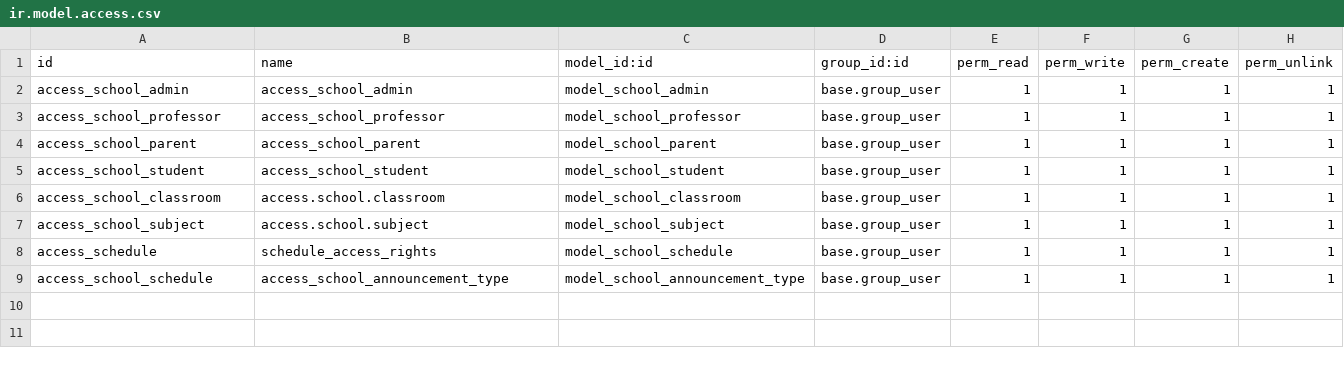
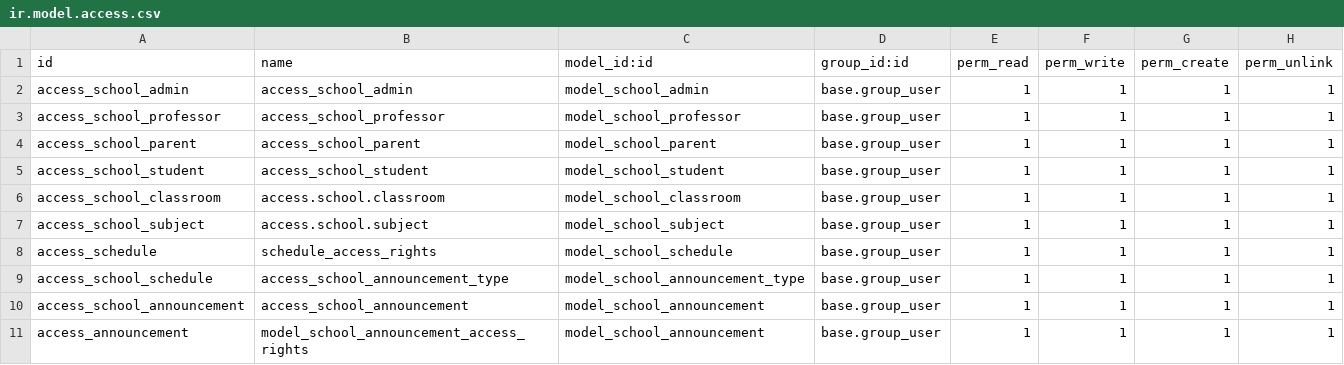
Before and after one commit to JoseHCastro/Parcial2Software1, a CSV file: addons/agenda_electronica/security/ir.model.access.csv, drawn as a sheet; the diff names each change by its address in the sheet, - before the commit and + after, or states it on an @@ line.

Commit message:
announcement uncompleted

```diff
--- a/addons/agenda_electronica/security/ir.model.access.csv
+++ b/addons/agenda_electronica/security/ir.model.access.csv
+row 10: access_school_announcement | access_school_announcement | model_school_announcement | base.group_user | 1 | 1 | 1 | 1
+row 11: access_announcement | model_school_announcement_access_rights | model_school_announcement | base.group_user | 1 | 1 | 1 | 1
```
Also changed, not shown: 6 other files.
